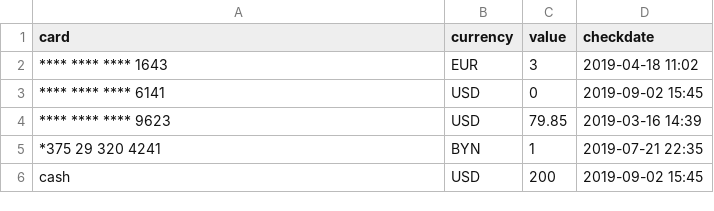
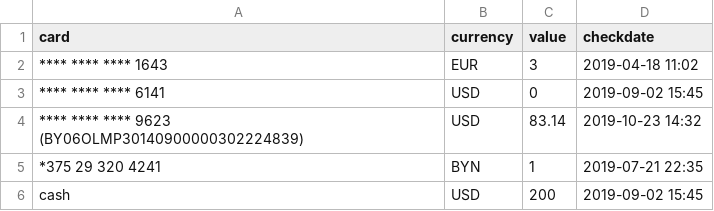
Before and after one commit to abitrolly/opencompany, a CSV file: cards/cards.csv, drawn as a sheet.

Commit message:
Add IBAN and refresh BGPB balance

```diff
--- a/cards/cards.csv
+++ b/cards/cards.csv
@@ -3,3 +3,3 @@ card, currency, value, checkdate
 **** **** **** 6141, USD, 0, 2019-09-02 15:45
-**** **** **** 9623, USD, 79.85, 2019-03-16 14:39
+**** **** **** 9623 (BY06OLMP30140900000302224839), USD, 83.14, 2019-10-23 14:32
 *375   29  320 4241, BYN, 1, 2019-07-21 22:35
```
